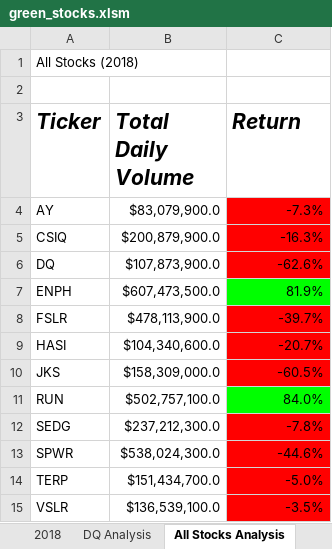
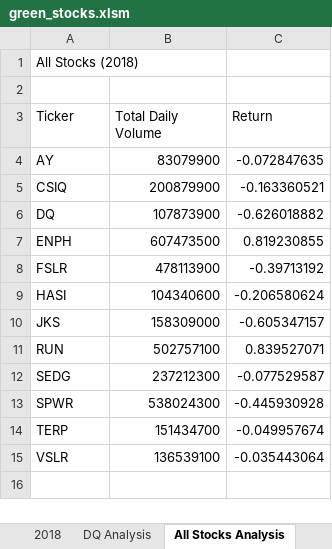
Before and after one commit to BananaOctopus/VBA-Challenge, an Excel workbook: green_stocks.xlsm, sheet All Stocks Analysis, drawn as a sheet; values as stored, in another font and other column widths than the file's, no borders; charts and pictures not drawn; the diff names each change by its address in the sheet, - before the commit and + after, or states it on an @@ line.

Commit message:
Add files via upload

```diff
--- a/green_stocks.xlsm (sheet All Stocks Analysis)
+++ b/green_stocks.xlsm (sheet All Stocks Analysis)
@@ A3:C3 bold: on → off, italic: on → off, text size: smaller @@
-B4 (Total Daily Volume): $83,079,900.0
+B4 (Total Daily Volume): 83079900
-C4 (Return): -7.3%
+C4 (Return): -0.072847635
-C4:C6 fill: #FF0000
+C4:C6 fill: none
-B5 (Total Daily Volume): $200,879,900.0
+B5 (Total Daily Volume): 200879900
-C5 (Return): -16.3%
+C5 (Return): -0.163360521
-B6 (Total Daily Volume): $107,873,900.0
+B6 (Total Daily Volume): 107873900
-C6 (Return): -62.6%
+C6 (Return): -0.626018882
-B7 (Total Daily Volume): $607,473,500.0
+B7 (Total Daily Volume): 607473500
-C7 (Return): 81.9%
+C7 (Return): 0.819230855
-C7 fill: #00FF00
+C7 fill: none
-B8 (Total Daily Volume): $478,113,900.0
+B8 (Total Daily Volume): 478113900
-C8 (Return): -39.7%
+C8 (Return): -0.39713192
-C8:C10 fill: #FF0000
+C8:C10 fill: none
-B9 (Total Daily Volume): $104,340,600.0
+B9 (Total Daily Volume): 104340600
-C9 (Return): -20.7%
+C9 (Return): -0.206580624
-B10 (Total Daily Volume): $158,309,000.0
+B10 (Total Daily Volume): 158309000
-C10 (Return): -60.5%
+C10 (Return): -0.605347157
-B11 (Total Daily Volume): $502,757,100.0
+B11 (Total Daily Volume): 502757100
-C11 (Return): 84.0%
+C11 (Return): 0.839527071
-C11 fill: #00FF00
+C11 fill: none
-B12 (Total Daily Volume): $237,212,300.0
+B12 (Total Daily Volume): 237212300
-C12 (Return): -7.8%
+C12 (Return): -0.077529587
-C12:C15 fill: #FF0000
+C12:C15 fill: none
-B13 (Total Daily Volume): $538,024,300.0
+B13 (Total Daily Volume): 538024300
-C13 (Return): -44.6%
+C13 (Return): -0.445930928
-B14 (Total Daily Volume): $151,434,700.0
+B14 (Total Daily Volume): 151434700
-C14 (Return): -5.0%
+C14 (Return): -0.049957674
-B15 (Total Daily Volume): $136,539,100.0
+B15 (Total Daily Volume): 136539100
-C15 (Return): -3.5%
+C15 (Return): -0.035443064
```
Also changed, not shown: other sheet tabs, charts or pictures.
